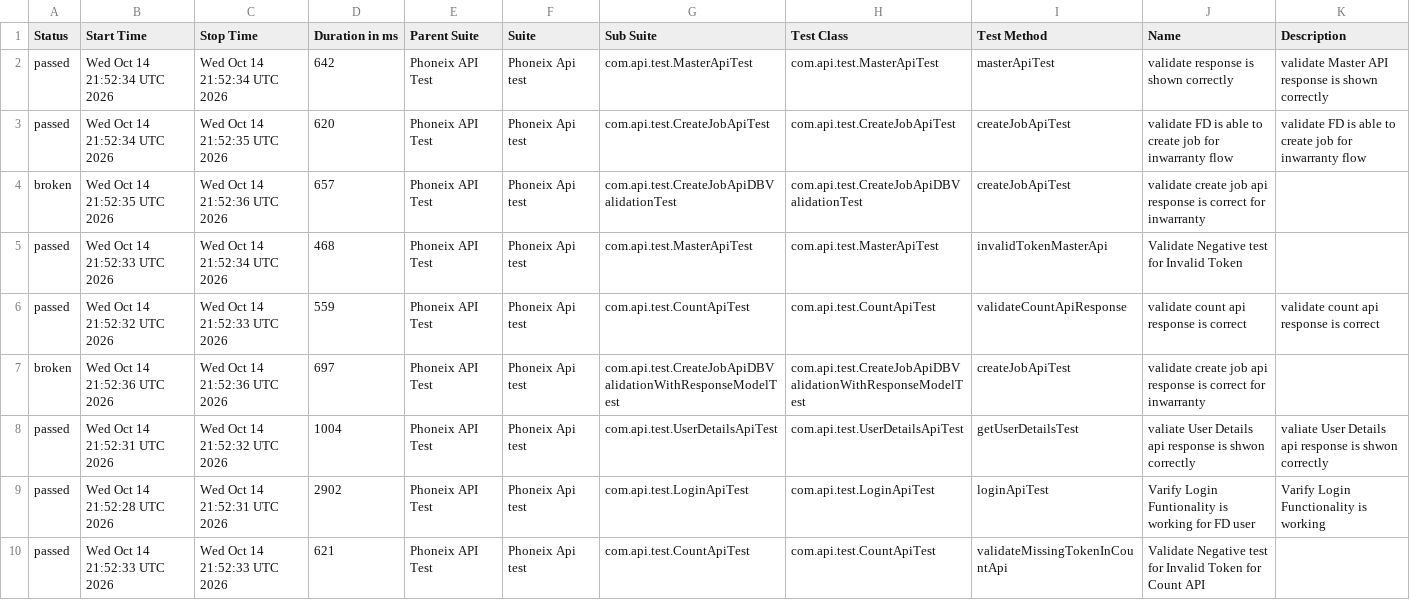
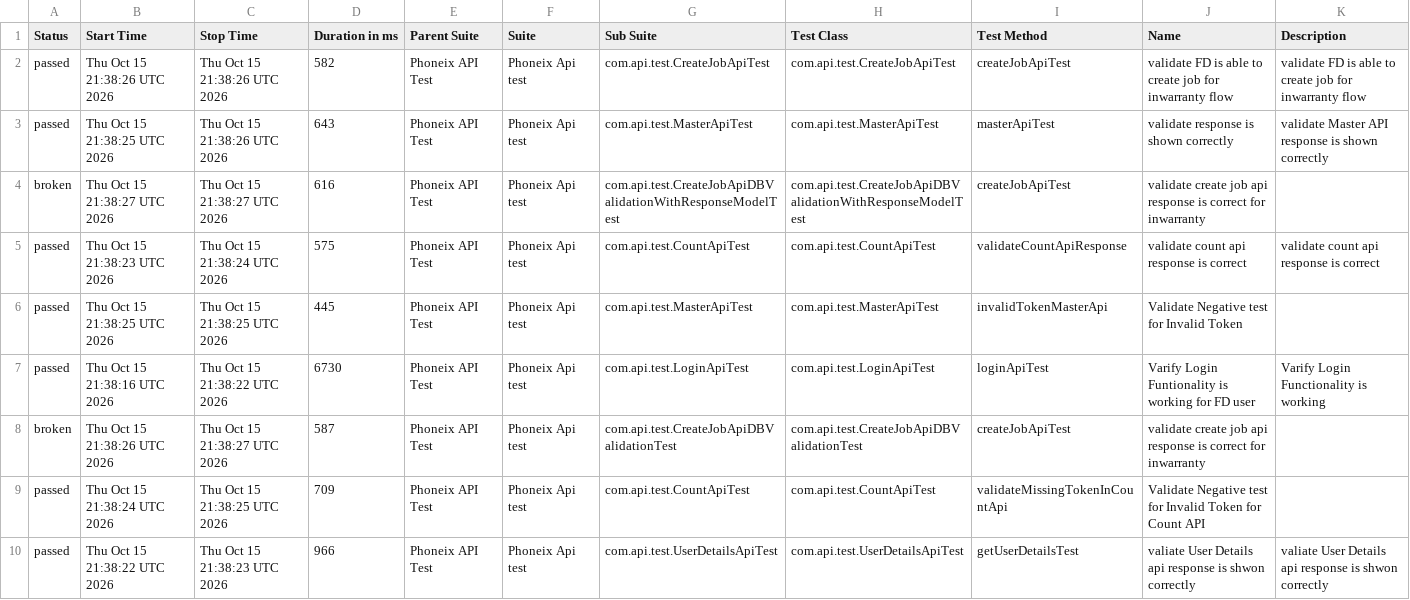
Before and after one commit to praveensharma1990/Phoenix-API-Automation-Framework, a CSV file: data/suites.csv, drawn as a sheet.

```diff
--- a/data/suites.csv
+++ b/data/suites.csv
@@ -1,10 +1,10 @@
 "Status","Start Time","Stop Time","Duration in ms","Parent Suite","Suite","Sub Suite","Test Class","Test Method","Name","Description"
-"passed","Wed Oct 14 21:52:34 UTC 2026","Wed Oct 14 21:52:34 UTC 2026","642","Phoneix API Test","Phoneix Api test","com.api.test.MasterApiTest","com.api.test.MasterApiTest","masterApiTest","validate response is shown correctly","validate Master API response is shown correctly"
-"passed","Wed Oct 14 21:52:34 UTC 2026","Wed Oct 14 21:52:35 UTC 2026","620","Phoneix API Test","Phoneix Api test","com.api.test.CreateJobApiTest","com.api.test.CreateJobApiTest","createJobApiTest","validate FD is able to create job for inwarranty flow","validate FD is able to create job for inwarranty flow"
-"broken","Wed Oct 14 21:52:35 UTC 2026","Wed Oct 14 21:52:36 UTC 2026","657","Phoneix API Test","Phoneix Api test","com.api.test.CreateJobApiDBValidationTest","com.api.test.CreateJobApiDBValidationTest","createJobApiTest","validate create job api response is correct for inwarranty",""
-"passed","Wed Oct 14 21:52:33 UTC 2026","Wed Oct 14 21:52:34 UTC 2026","468","Phoneix API Test","Phoneix Api test","com.api.test.MasterApiTest","com.api.test.MasterApiTest","invalidTokenMasterApi","Validate Negative test for Invalid Token",""
-"passed","Wed Oct 14 21:52:32 UTC 2026","Wed Oct 14 21:52:33 UTC 2026","559","Phoneix API Test","Phoneix Api test","com.api.test.CountApiTest","com.api.test.CountApiTest","validateCountApiResponse","validate count api response is correct","validate count api response is correct"
-"broken","Wed Oct 14 21:52:36 UTC 2026","Wed Oct 14 21:52:36 UTC 2026","697","Phoneix API Test","Phoneix Api test","com.api.test.CreateJobApiDBValidationWithResponseModelTest","com.api.test.CreateJobApiDBValidationWithResponseModelTest","createJobApiTest","validate create job api response is correct for inwarranty",""
-"passed","Wed Oct 14 21:52:31 UTC 2026","Wed Oct 14 21:52:32 UTC 2026","1004","Phoneix API Test","Phoneix Api test","com.api.test.UserDetailsApiTest","com.api.test.UserDetailsApiTest","getUserDetailsTest","valiate User Details api response is shwon correctly","valiate User Details api response is shwon correctly"
-"passed","Wed Oct 14 21:52:28 UTC 2026","Wed Oct 14 21:52:31 UTC 2026","2902","Phoneix API Test","Phoneix Api test","com.api.test.LoginApiTest","com.api.test.LoginApiTest","loginApiTest","Varify Login Funtionality is working for FD user","Varify Login Functionality is working"
-"passed","Wed Oct 14 21:52:33 UTC 2026","Wed Oct 14 21:52:33 UTC 2026","621","Phoneix API Test","Phoneix Api test","com.api.test.CountApiTest","com.api.test.CountApiTest","validateMissingTokenInCountApi","Validate Negative test for Invalid Token for Count API",""
+"passed","Thu Oct 15 21:38:26 UTC 2026","Thu Oct 15 21:38:26 UTC 2026","582","Phoneix API Test","Phoneix Api test","com.api.test.CreateJobApiTest","com.api.test.CreateJobApiTest","createJobApiTest","validate FD is able to create job for inwarranty flow","validate FD is able to create job for inwarranty flow"
+"passed","Thu Oct 15 21:38:25 UTC 2026","Thu Oct 15 21:38:26 UTC 2026","643","Phoneix API Test","Phoneix Api test","com.api.test.MasterApiTest","com.api.test.MasterApiTest","masterApiTest","validate response is shown correctly","validate Master API response is shown correctly"
+"broken","Thu Oct 15 21:38:27 UTC 2026","Thu Oct 15 21:38:27 UTC 2026","616","Phoneix API Test","Phoneix Api test","com.api.test.CreateJobApiDBValidationWithResponseModelTest","com.api.test.CreateJobApiDBValidationWithResponseModelTest","createJobApiTest","validate create job api response is correct for inwarranty",""
+"passed","Thu Oct 15 21:38:23 UTC 2026","Thu Oct 15 21:38:24 UTC 2026","575","Phoneix API Test","Phoneix Api test","com.api.test.CountApiTest","com.api.test.CountApiTest","validateCountApiResponse","validate count api response is correct","validate count api response is correct"
+"passed","Thu Oct 15 21:38:25 UTC 2026","Thu Oct 15 21:38:25 UTC 2026","445","Phoneix API Test","Phoneix Api test","com.api.test.MasterApiTest","com.api.test.MasterApiTest","invalidTokenMasterApi","Validate Negative test for Invalid Token",""
+"passed","Thu Oct 15 21:38:16 UTC 2026","Thu Oct 15 21:38:22 UTC 2026","6730","Phoneix API Test","Phoneix Api test","com.api.test.LoginApiTest","com.api.test.LoginApiTest","loginApiTest","Varify Login Funtionality is working for FD user","Varify Login Functionality is working"
+"broken","Thu Oct 15 21:38:26 UTC 2026","Thu Oct 15 21:38:27 UTC 2026","587","Phoneix API Test","Phoneix Api test","com.api.test.CreateJobApiDBValidationTest","com.api.test.CreateJobApiDBValidationTest","createJobApiTest","validate create job api response is correct for inwarranty",""
+"passed","Thu Oct 15 21:38:24 UTC 2026","Thu Oct 15 21:38:25 UTC 2026","709","Phoneix API Test","Phoneix Api test","com.api.test.CountApiTest","com.api.test.CountApiTest","validateMissingTokenInCountApi","Validate Negative test for Invalid Token for Count API",""
+"passed","Thu Oct 15 21:38:22 UTC 2026","Thu Oct 15 21:38:23 UTC 2026","966","Phoneix API Test","Phoneix Api test","com.api.test.UserDetailsApiTest","com.api.test.UserDetailsApiTest","getUserDetailsTest","valiate User Details api response is shwon correctly","valiate User Details api response is shwon correctly"
```
Also changed, not shown: data/behaviors.csv, 54 other files.
